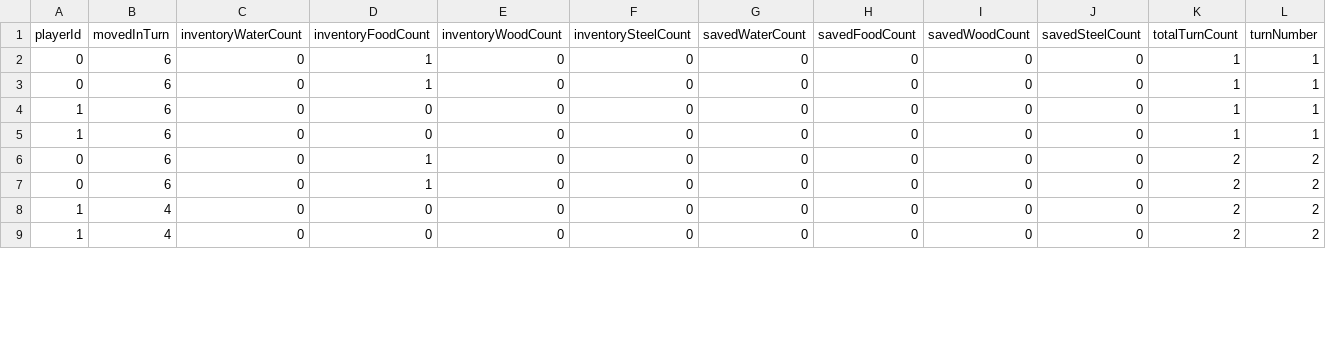
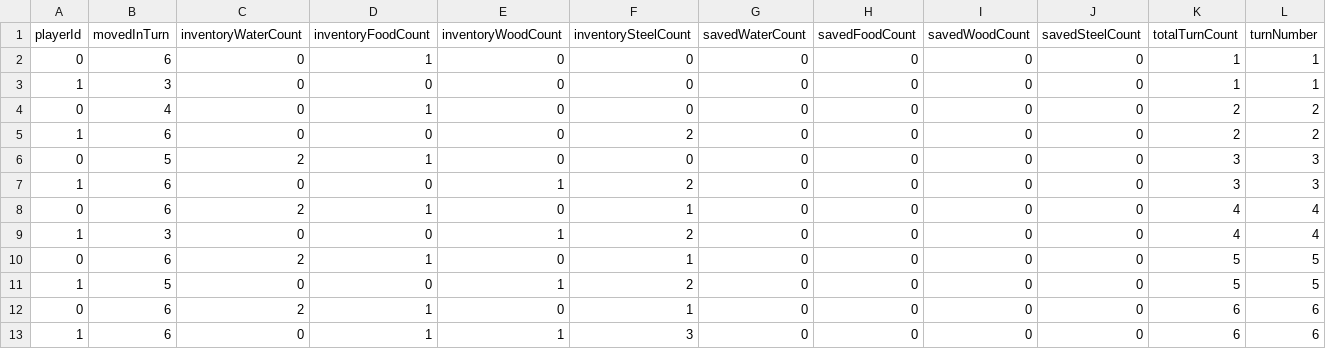
Before and after one commit to Geeses/Lost-States, a CSV file: Assets/OnTurnEnd.csv, drawn as a sheet; only a part is shown; the diff covers the shown part only.

```diff
--- a/Assets/OnTurnEnd.csv
+++ b/Assets/OnTurnEnd.csv
@@ -2,8 +2,12 @@ playerId, movedInTurn, inventoryWaterCount, inventoryFoodCount, inventoryWoodCou
 0, 6, 0, 1, 0, 0, 0, 0, 0, 0, 1, 1
-0, 6, 0, 1, 0, 0, 0, 0, 0, 0, 1, 1
-1, 6, 0, 0, 0, 0, 0, 0, 0, 0, 1, 1
-1, 6, 0, 0, 0, 0, 0, 0, 0, 0, 1, 1
-0, 6, 0, 1, 0, 0, 0, 0, 0, 0, 2, 2
-0, 6, 0, 1, 0, 0, 0, 0, 0, 0, 2, 2
-1, 4, 0, 0, 0, 0, 0, 0, 0, 0, 2, 2
-1, 4, 0, 0, 0, 0, 0, 0, 0, 0, 2, 2
+1, 3, 0, 0, 0, 0, 0, 0, 0, 0, 1, 1
+0, 4, 0, 1, 0, 0, 0, 0, 0, 0, 2, 2
+1, 6, 0, 0, 0, 2, 0, 0, 0, 0, 2, 2
+0, 5, 2, 1, 0, 0, 0, 0, 0, 0, 3, 3
+1, 6, 0, 0, 1, 2, 0, 0, 0, 0, 3, 3
+0, 6, 2, 1, 0, 1, 0, 0, 0, 0, 4, 4
+1, 3, 0, 0, 1, 2, 0, 0, 0, 0, 4, 4
+0, 6, 2, 1, 0, 1, 0, 0, 0, 0, 5, 5
+1, 5, 0, 0, 1, 2, 0, 0, 0, 0, 5, 5
+0, 6, 2, 1, 0, 1, 0, 0, 0, 0, 6, 6
+1, 6, 0, 1, 1, 3, 0, 0, 0, 0, 6, 6
```
Also changed, not shown: 8 added rows and 22 edited cells elsewhere in this file, 2 other files.
